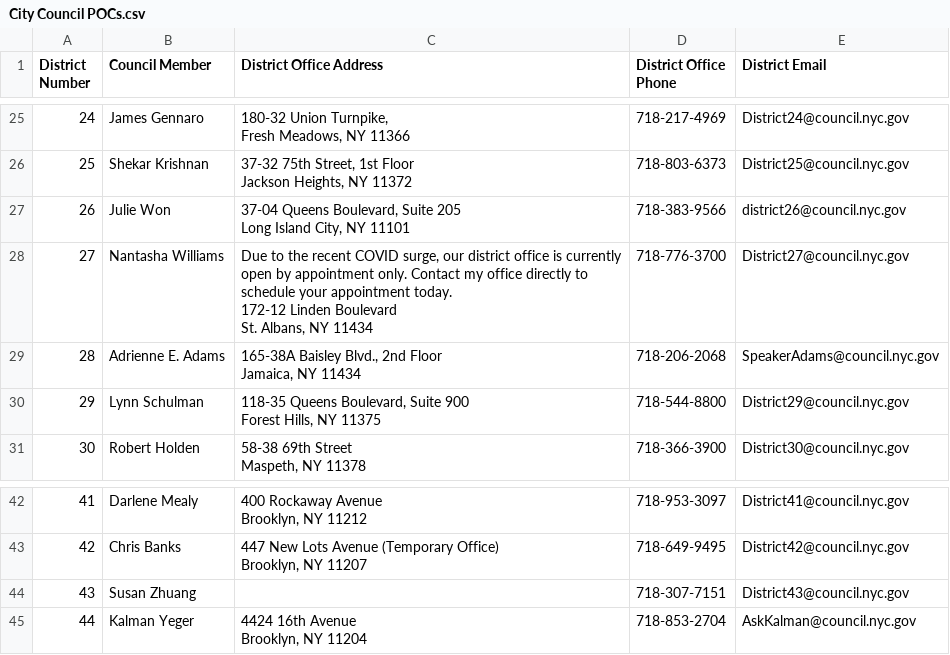
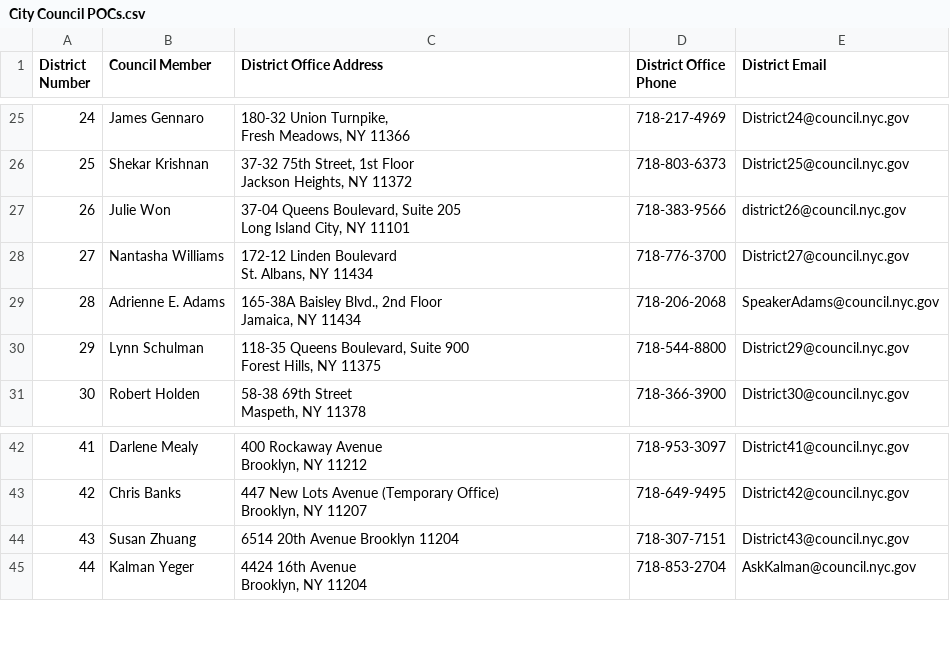
Before and after one commit to ray310/NYC-Vehicle-Collisions, a CSV file: data/City Council POCs.csv, drawn as a sheet; only a part is shown, gaps mark what is left out.

Commit message:
Manual fix to data

```diff
--- a/data/City Council POCs.csv
+++ b/data/City Council POCs.csv
@@ -57,5 +57,4 @@ Jackson Heights, NY 11372",718-803-6373,District25@council.nyc.gov
 Long Island City, NY 11101",718-383-9566,district26@council.nyc.gov
-27,Nantasha Williams,"Due to the recent COVID surge, our district office is currently open by appointment only. Contact my office directly to schedule your appointment today.
-172-12 Linden Boulevard
-St. Albans, NY 11434",718-776-3700,District27@council.nyc.gov
+27,Nantasha Williams,"172-12 Linden Boulevard
+St. Albans, NY 11434",718-776-3700,District27@council.nyc.gov
 28,Adrienne E. Adams,"165-38A Baisley Blvd., 2nd Floor
@@ -92,3 +91,3 @@ Brooklyn, NY 11212",718-953-3097,District41@council.nyc.gov
 Brooklyn, NY 11207",718-649-9495,District42@council.nyc.gov
-43,Susan Zhuang,,718-307-7151,District43@council.nyc.gov
+43,Susan Zhuang,"6514 20th Avenue Brooklyn 11204",718-307-7151,District43@council.nyc.gov
 44,Kalman Yeger,"4424 16th Avenue
```
